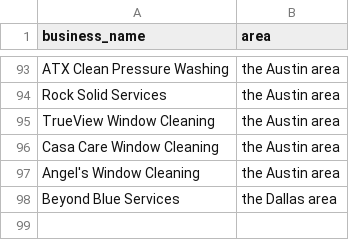
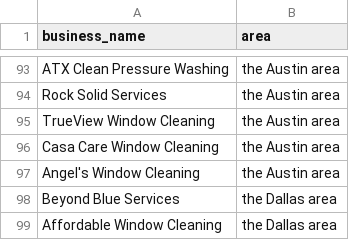
Before and after one commit to alexliuvan-hub/email-quote-demo, a CSV file: texasbusinesses.csv, drawn as a sheet; only a part is shown, gaps mark what is left out; the diff names each change by its address in the sheet, - before the commit and + after, or states it on an @@ line.

```diff
--- a/texasbusinesses.csv
+++ b/texasbusinesses.csv
+row 99: Affordable Window Cleaning | the Dallas area
```
Also changed, not shown: 6 other files.
